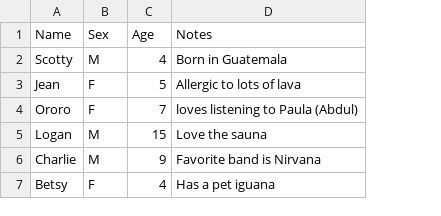
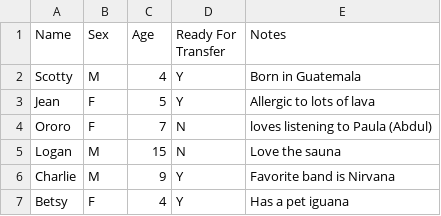
Before and after one commit to juliezembik/koala-holla, a CSV file: koalaHolla.csv, drawn as a sheet; the diff names each change by its address in the sheet, - before the commit and + after, or states it on an @@ line.

```diff
--- a/koalaHolla.csv
+++ b/koalaHolla.csv
+column D (Ready For Transfer), rows 2-7: Y | Y | N | N | Y | Y
```
Also changed, not shown: 1 other file.
